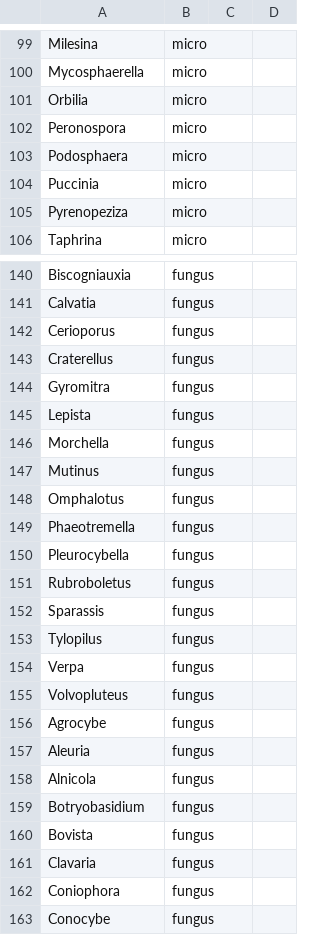
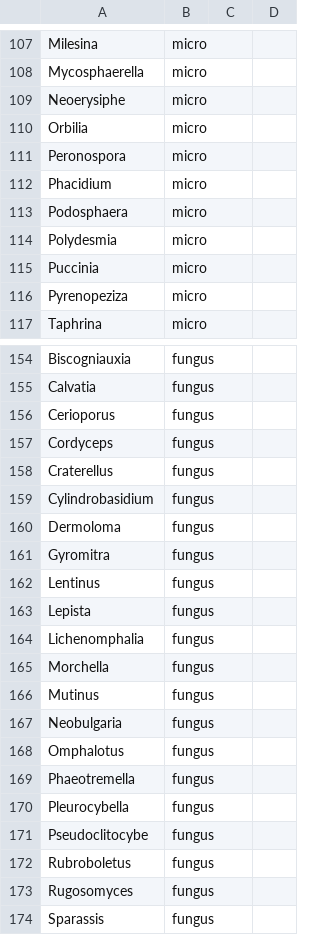
Before and after one commit to mhawkes1/whats-that-mushroom, a CSV file: data/frdbi-genera.csv, drawn as a sheet; only a part is shown, gaps mark what is left out; the shorter side is filled out with more unchanged rows; the diff covers the shown part only.

```diff
--- a/data/frdbi-genera.csv
+++ b/data/frdbi-genera.csv
@@ -100,5 +108,8 @@ Milesina,micro
 Mycosphaerella,micro
+Neoerysiphe,micro
 Orbilia,micro
 Peronospora,micro
+Phacidium,micro
 Podosphaera,micro
+Polydesmia,micro
 Puccinia,micro
@@ -142,7 +156,13 @@ Calvatia,fungus
 Cerioporus,fungus
+Cordyceps,fungus
 Craterellus,fungus
+Cylindrobasidium,fungus
+Dermoloma,fungus
 Gyromitra,fungus
+Lentinus,fungus
 Lepista,fungus
+Lichenomphalia,fungus
 Morchella,fungus
 Mutinus,fungus
+Neobulgaria,fungus
 Omphalotus,fungus
@@ -150,3 +170,5 @@ Phaeotremella,fungus
 Pleurocybella,fungus
+Pseudoclitocybe,fungus
 Rubroboletus,fungus
+Rugosomyces,fungus
 Sparassis,fungus
```
Also changed, not shown: 11 added rows elsewhere in this file, 4 other files.
